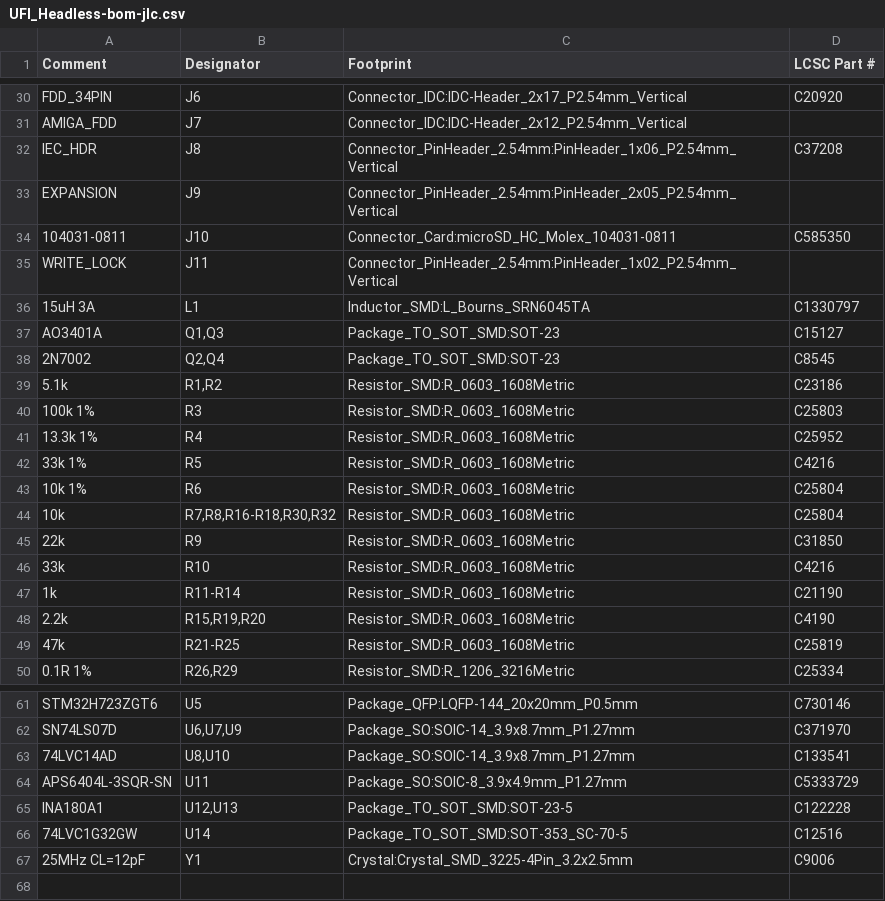
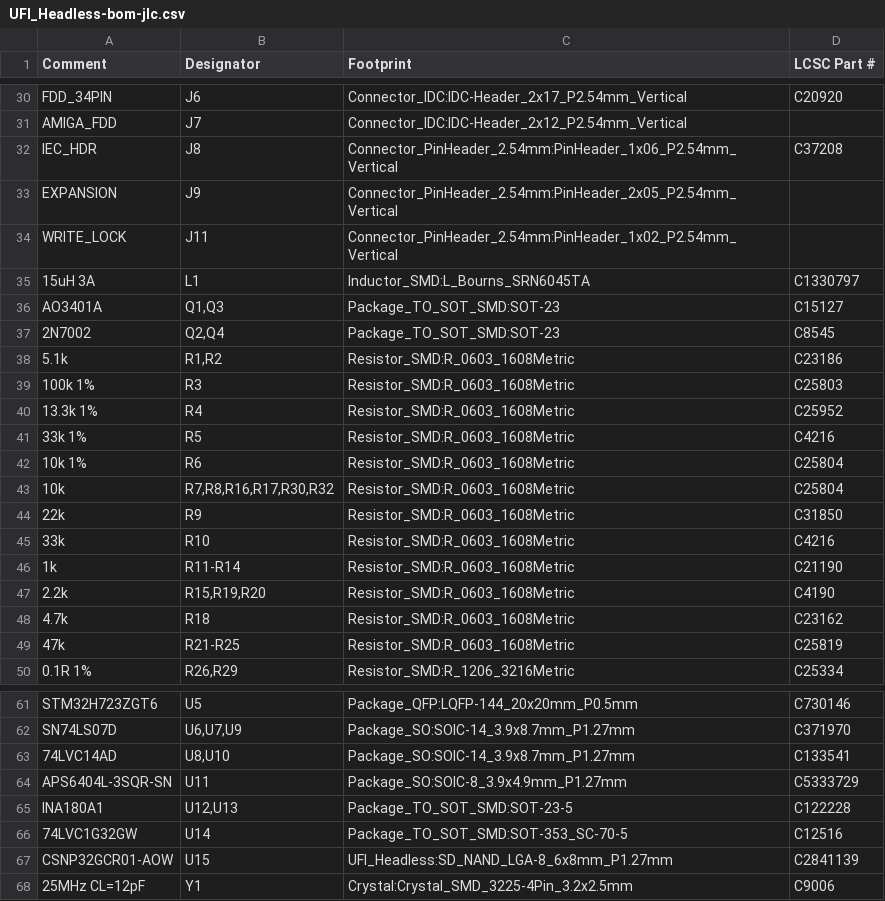
Before and after one commit to Axel051171/UniversalFluxInterface, a CSV file: kicad/UFI_Headless/fertigung/UFI_Headless-bom-jlc.csv, drawn as a sheet; only a part is shown, gaps mark what is left out.

```diff
--- a/kicad/UFI_Headless/fertigung/UFI_Headless-bom-jlc.csv
+++ b/kicad/UFI_Headless/fertigung/UFI_Headless-bom-jlc.csv
@@ -33,3 +33,2 @@
 "EXPANSION","J9","Connector_PinHeader_2.54mm:PinHeader_2x05_P2.54mm_Vertical",""
-"104031-0811","J10","Connector_Card:microSD_HC_Molex_104031-0811","C585350"
 "WRITE_LOCK","J11","Connector_PinHeader_2.54mm:PinHeader_1x02_P2.54mm_Vertical",""
@@ -43,3 +42,3 @@
 "10k 1%","R6","Resistor_SMD:R_0603_1608Metric","C25804"
-"10k","R7,R8,R16-R18,R30,R32","Resistor_SMD:R_0603_1608Metric","C25804"
+"10k","R7,R8,R16,R17,R30,R32","Resistor_SMD:R_0603_1608Metric","C25804"
 "22k","R9","Resistor_SMD:R_0603_1608Metric","C31850"
@@ -48,2 +47,3 @@
 "2.2k","R15,R19,R20","Resistor_SMD:R_0603_1608Metric","C4190"
+"4.7k","R18","Resistor_SMD:R_0603_1608Metric","C23162"
 "47k","R21-R25","Resistor_SMD:R_0603_1608Metric","C25819"
@@ -66,2 +66,3 @@
 "74LVC1G32GW","U14","Package_TO_SOT_SMD:SOT-353_SC-70-5","C12516"
+"CSNP32GCR01-AOW","U15","UFI_Headless:SD_NAND_LGA-8_6x8mm_P1.27mm","C2841139"
 "25MHz CL=12pF","Y1","Crystal:Crystal_SMD_3225-4Pin_3.2x2.5mm","C9006"
```
Also changed, not shown: kicad/UFI_Headless/fertigung/UFI_Headless-bom.csv, kicad/UFI_Headless/fertigung/UFI_Headless-cpl-jlc.csv, 57 other files.
